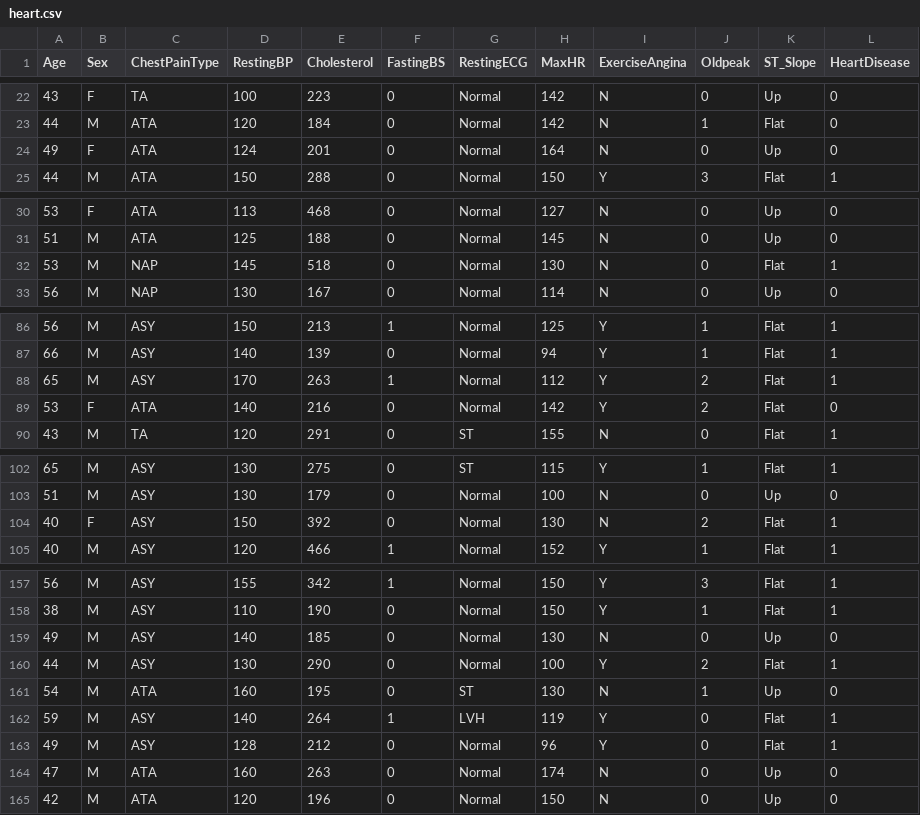
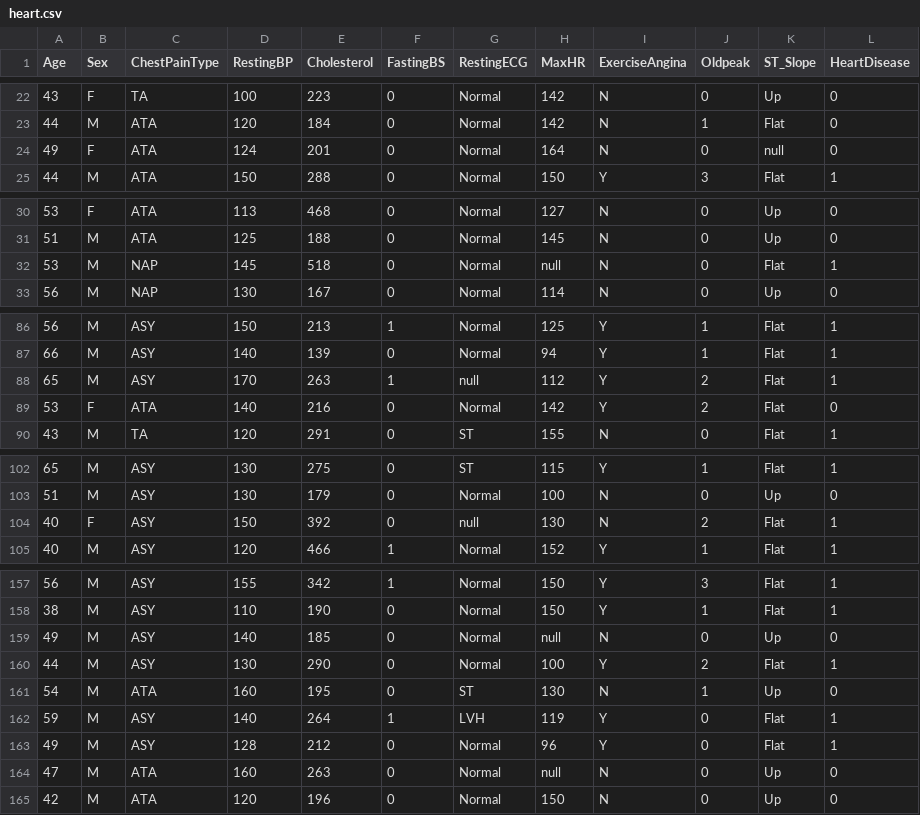
Before and after one commit to perqss/psi_project, a CSV file: data/heart.csv, drawn as a sheet; only a part is shown, gaps mark what is left out; the diff covers the shown part only.

```diff
--- a/data/heart.csv
+++ b/data/heart.csv
@@ -23,3 +23,3 @@ Age,Sex,ChestPainType,RestingBP,Cholesterol,FastingBS,RestingECG,MaxHR,ExerciseA
 44,M,ATA,120,184,0,Normal,142,N,1,Flat,0
-49,F,ATA,124,201,0,Normal,164,N,0,Up,0
+49,F,ATA,124,201,0,Normal,164,N,0,null,0
 44,M,ATA,150,288,0,Normal,150,Y,3,Flat,1
@@ -31,3 +31,3 @@ Age,Sex,ChestPainType,RestingBP,Cholesterol,FastingBS,RestingECG,MaxHR,ExerciseA
 51,M,ATA,125,188,0,Normal,145,N,0,Up,0
-53,M,NAP,145,518,0,Normal,130,N,0,Flat,1
+53,M,NAP,145,518,0,Normal,null,N,0,Flat,1
 56,M,NAP,130,167,0,Normal,114,N,0,Up,0
@@ -87,3 +87,3 @@ Age,Sex,ChestPainType,RestingBP,Cholesterol,FastingBS,RestingECG,MaxHR,ExerciseA
 66,M,ASY,140,139,0,Normal,94,Y,1,Flat,1
-65,M,ASY,170,263,1,Normal,112,Y,2,Flat,1
+65,M,ASY,170,263,1,null,112,Y,2,Flat,1
 53,F,ATA,140,216,0,Normal,142,Y,2,Flat,0
@@ -103,3 +103,3 @@ Age,Sex,ChestPainType,RestingBP,Cholesterol,FastingBS,RestingECG,MaxHR,ExerciseA
 51,M,ASY,130,179,0,Normal,100,N,0,Up,0
-40,F,ASY,150,392,0,Normal,130,N,2,Flat,1
+40,F,ASY,150,392,0,null,130,N,2,Flat,1
 40,M,ASY,120,466,1,Normal,152,Y,1,Flat,1
@@ -158,3 +158,3 @@ Age,Sex,ChestPainType,RestingBP,Cholesterol,FastingBS,RestingECG,MaxHR,ExerciseA
 38,M,ASY,110,190,0,Normal,150,Y,1,Flat,1
-49,M,ASY,140,185,0,Normal,130,N,0,Up,0
+49,M,ASY,140,185,0,Normal,null,N,0,Up,0
 44,M,ASY,130,290,0,Normal,100,Y,2,Flat,1
@@ -163,3 +163,3 @@ Age,Sex,ChestPainType,RestingBP,Cholesterol,FastingBS,RestingECG,MaxHR,ExerciseA
 49,M,ASY,128,212,0,Normal,96,Y,0,Flat,1
-47,M,ATA,160,263,0,Normal,174,N,0,Up,0
+47,M,ATA,160,263,0,Normal,null,N,0,Up,0
 42,M,ATA,120,196,0,Normal,150,N,0,Up,0
```
Also changed, not shown: 15 edited cells elsewhere in this file, 1 other file.
